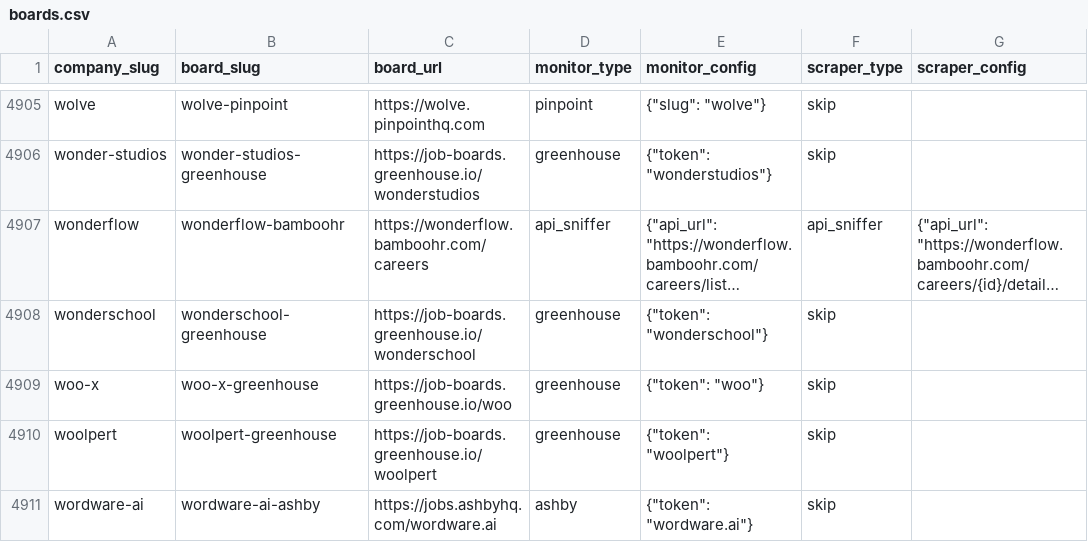
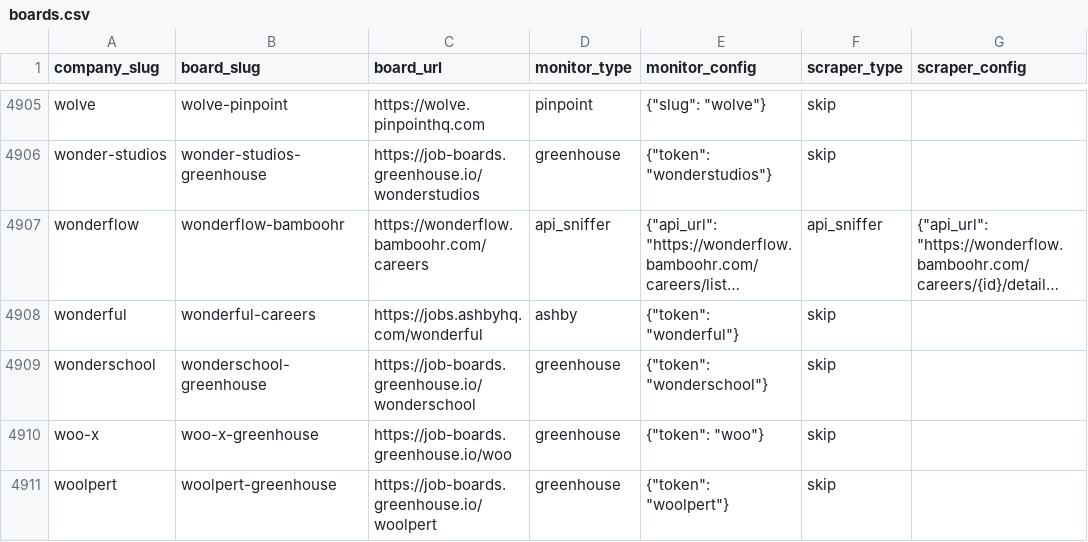
Before and after one commit to colophon-group/jobseek, a CSV file: apps/crawler/data/boards.csv, drawn as a sheet; only a part is shown, gaps mark what is left out; the shorter side is filled out with more unchanged rows; long unchanged cells end in …; the diff names each change by its address in the sheet, - before the commit and + after, or states it on an @@ line.

Commit message:
Configure Wonderful
Closes #4784

```diff
--- a/apps/crawler/data/boards.csv
+++ b/apps/crawler/data/boards.csv
+row 4908: wonderful | wonderful-careers | https://jobs.ashbyhq.com/wonderful | ashby | {"token": "wonderful"} | skip
```
Also changed, not shown: 4 other files.
